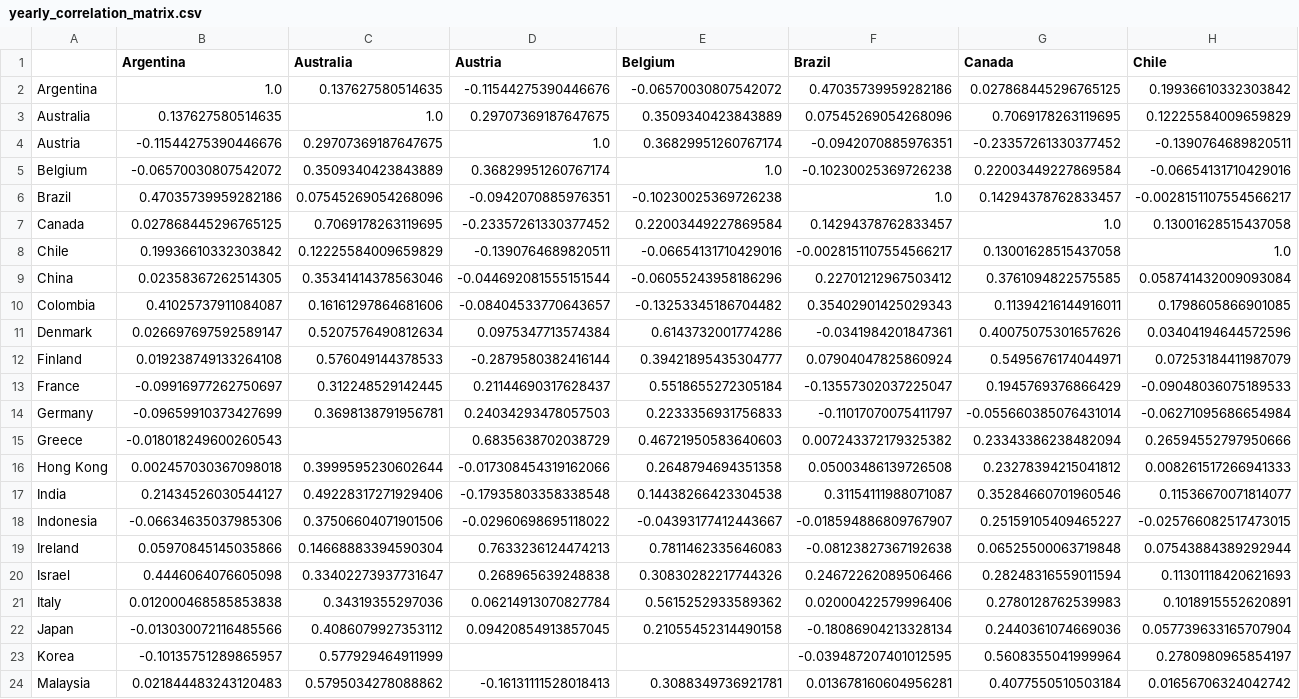
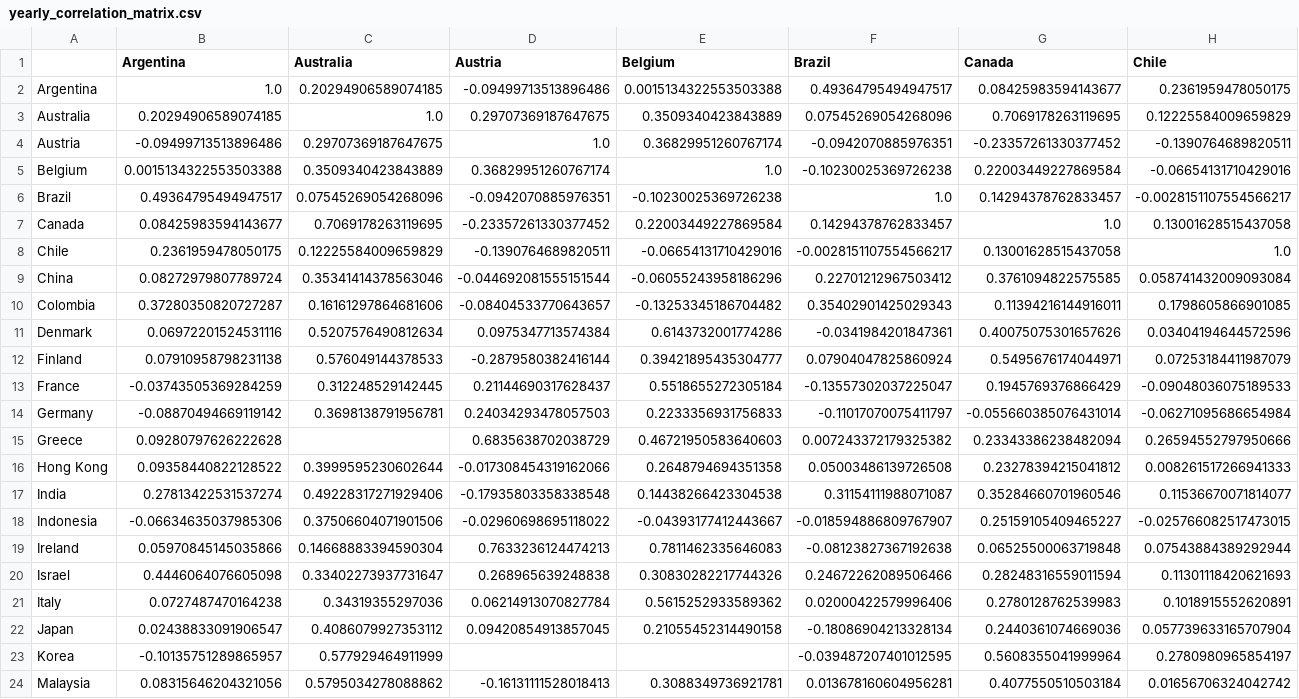
Before and after one commit to unbalancedparentheses/forex-centuries, a CSV file: data/derived/analysis/yearly_correlation_matrix.csv, drawn as a sheet; only a part is shown; the diff covers the shown part only; the diff names each change by its address in the sheet, - before the commit and + after, or states it on an @@ line.

Commit message:
Fix two bugs found by Codex review: inverted Argentina factor, publish build
- MW_REDENOMINATIONS[("Argentina", 1934)] was entered as new-per-old
  (2.2727) instead of old units per new unit (0.44 gold pesos per paper
  peso), creating a spurious +1.60 log return in 1934; it is now -0.045.
  Argentina yearly excess kurtosis 8.7 -> 9.7 (README updated). Added a
  test that checks factor direction on real data.
- publish-python.yml ran `python -m build` from the checkout root, which
  imports this repo's build.py (the data pipeline) instead of PyPA build;
  use `python -P -m build`.

```diff
--- a/data/derived/analysis/yearly_correlation_matrix.csv
+++ b/data/derived/analysis/yearly_correlation_matrix.csv
-C2 (Australia): 0.137627580514635
+C2 (Australia): 0.20294906589074185
-D2 (Austria): -0.11544275390446676
+D2 (Austria): -0.09499713513896486
-E2 (Belgium): -0.06570030807542072
+E2 (Belgium): 0.0015134322553503388
-F2 (Brazil): 0.47035739959282186
+F2 (Brazil): 0.49364795494947517
-G2 (Canada): 0.027868445296765125
+G2 (Canada): 0.08425983594143677
-H2 (Chile): 0.19936610332303842
+H2 (Chile): 0.2361959478050175
-B3 (Argentina): 0.137627580514635
+B3 (Argentina): 0.20294906589074185
-B4 (Argentina): -0.11544275390446676
+B4 (Argentina): -0.09499713513896486
-B5 (Argentina): -0.06570030807542072
+B5 (Argentina): 0.0015134322553503388
-B6 (Argentina): 0.47035739959282186
+B6 (Argentina): 0.49364795494947517
-B7 (Argentina): 0.027868445296765125
+B7 (Argentina): 0.08425983594143677
-B8 (Argentina): 0.19936610332303842
+B8 (Argentina): 0.2361959478050175
-B9 (Argentina): 0.02358367262514305
+B9 (Argentina): 0.08272979807789724
-B10 (Argentina): 0.41025737911084087
+B10 (Argentina): 0.37280350820727287
-B11 (Argentina): 0.026697697592589147
+B11 (Argentina): 0.06972201524531116
-B12 (Argentina): 0.019238749133264108
+B12 (Argentina): 0.07910958798231138
-B13 (Argentina): -0.09916977262750697
+B13 (Argentina): -0.03743505369284259
-B14 (Argentina): -0.09659910373427699
+B14 (Argentina): -0.08870494669119142
-B15 (Argentina): -0.018018249600260543
+B15 (Argentina): 0.09280797626222628
-B16 (Argentina): 0.002457030367098018
+B16 (Argentina): 0.09358440822128522
-B17 (Argentina): 0.21434526030544127
+B17 (Argentina): 0.27813422531537274
-B21 (Argentina): 0.012000468585853838
+B21 (Argentina): 0.0727487470164238
-B22 (Argentina): -0.013030072116485566
+B22 (Argentina): 0.02438833091906547
-B24 (Argentina): 0.021844483243120483
+B24 (Argentina): 0.08315646204321056
```
Also changed, not shown: 32 edited cells elsewhere in this file, data/derived/analysis/yearly_log_returns.csv, data/derived/analysis/yearly_volatility_stats.csv, 4 other files.
